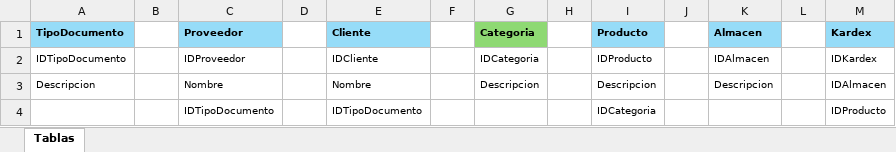
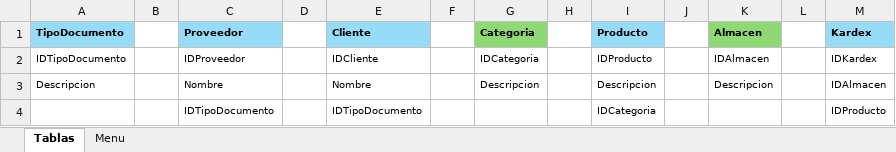
Before and after one commit to LuisPulenta/WebAppComercial, an Excel workbook: WebAppComercial-Tablas.xlsx, sheet Tablas, drawn as a sheet; only a part is shown; values as stored, in another font and other column widths than the file's, no borders; the diff names each change by its address in the sheet, - before the commit and + after, or states it on an @@ line.

```diff
--- a/WebAppComercial-Tablas.xlsx (sheet Tablas)
+++ b/WebAppComercial-Tablas.xlsx (sheet Tablas)
+sheet tab: Menu
-K1 fill: #96DCF8
+K1 fill: #8ED973
```
Also changed, not shown: 6 other files.
